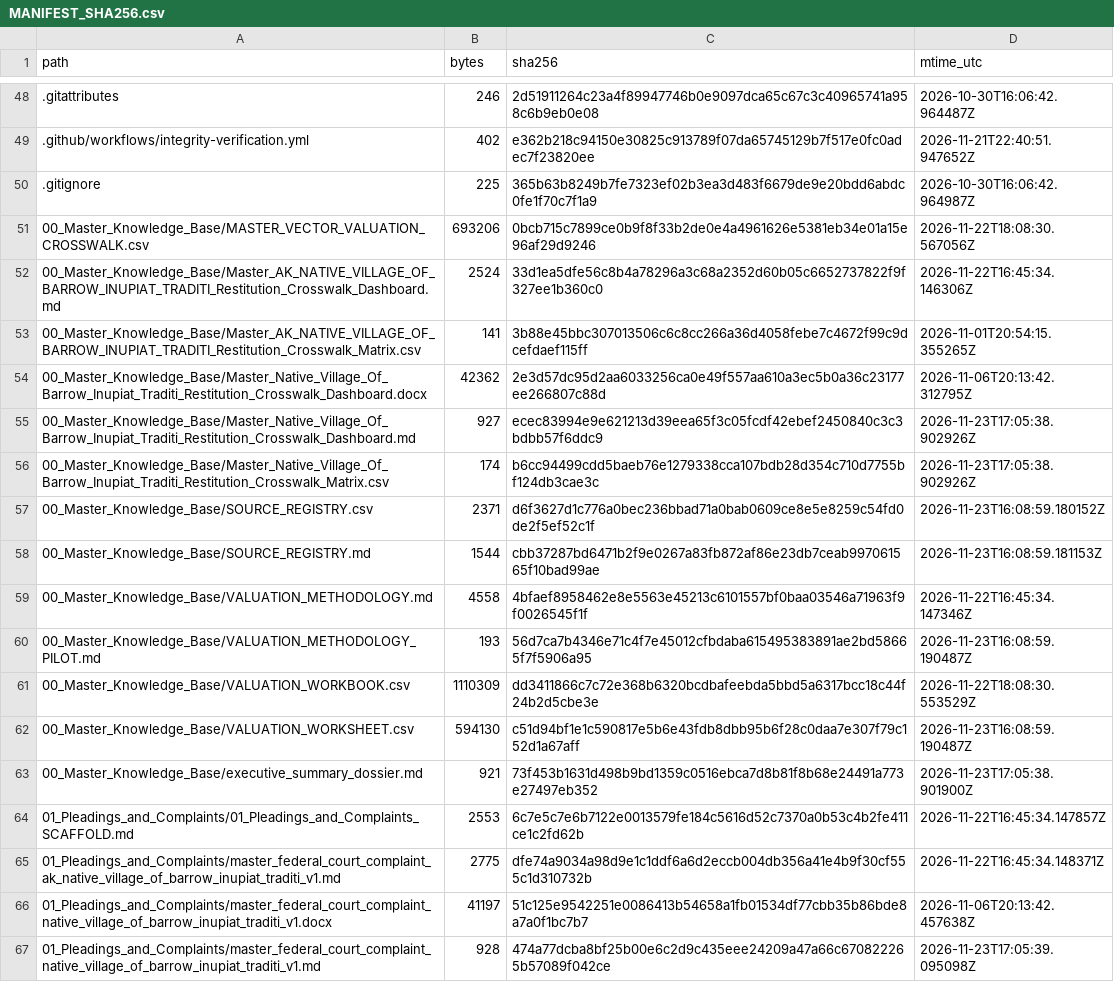
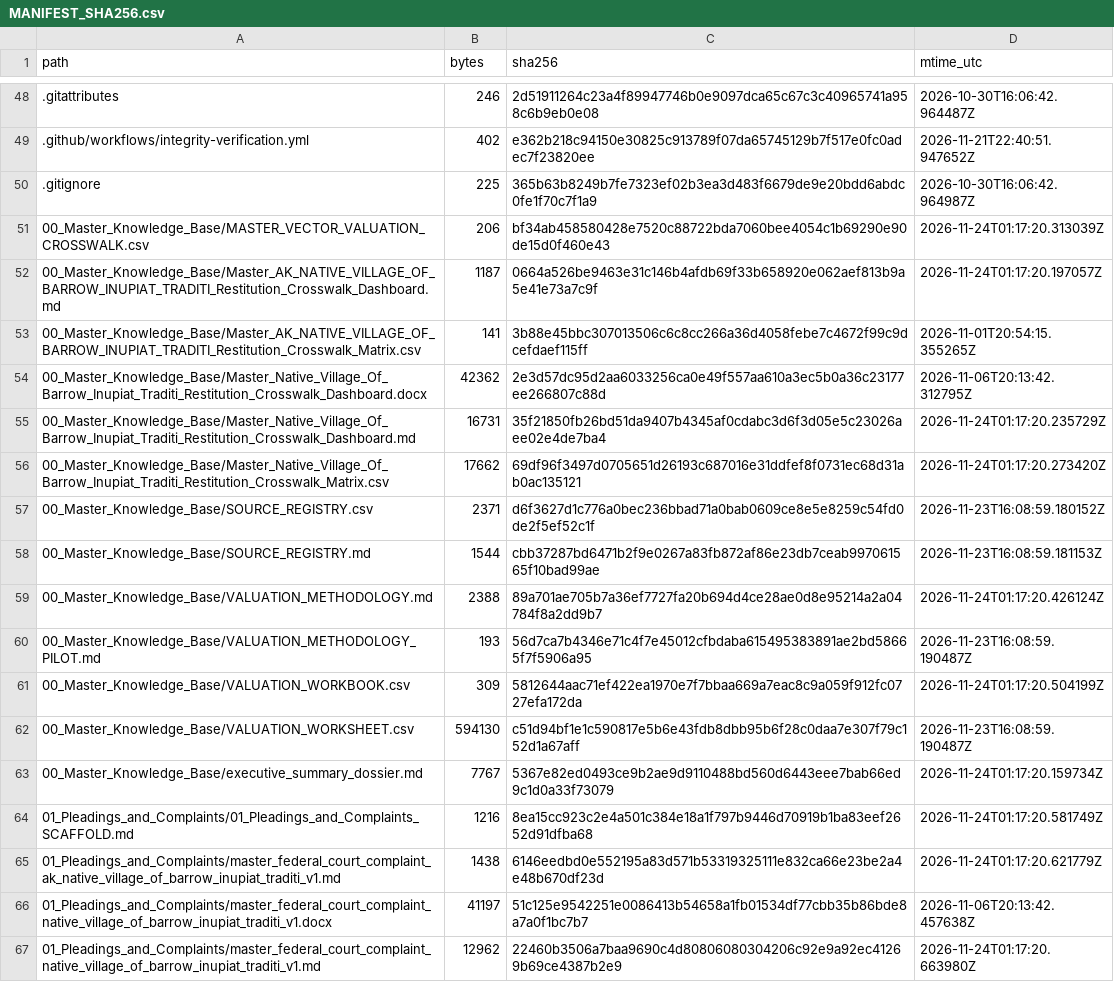
Before and after one commit to GlobalRestitutionAlliance/turtle-island-us-ak-native-village-of-barrow-inupiat-traditi-master-litigation, a CSV file: 99_Archives_and_Manifests/MANIFEST_SHA256.csv, drawn as a sheet; only a part is shown, gaps mark what is left out; the diff covers the shown part only.

```diff
--- a/99_Archives_and_Manifests/MANIFEST_SHA256.csv
+++ b/99_Archives_and_Manifests/MANIFEST_SHA256.csv
@@ -50,18 +50,18 @@ path,bytes,sha256,mtime_utc
 .gitignore,225,365b63b8249b7fe7323ef02b3ea3d483f6679de9e20bdd6abdc0fe1f70c7f1a9,2026-10-30T16:06:42.964987Z
-00_Master_Knowledge_Base/MASTER_VECTOR_VALUATION_CROSSWALK.csv,693206,0bcb715c7899ce0b9f8f33b2de0e4a4961626e5381eb34e01a15e96af29d9246,2026-11-22T18:08:30.567056Z
-00_Master_Knowledge_Base/Master_AK_NATIVE_VILLAGE_OF_BARROW_INUPIAT_TRADITI_Restitution_Crosswalk_Dashboard.md,2524,33d1ea5dfe56c8b4a78296a3c68a2352d60b05c6652737822f9f327ee1b360c0,2026-11-22T16:45:34.146306Z
+00_Master_Knowledge_Base/MASTER_VECTOR_VALUATION_CROSSWALK.csv,206,bf34ab458580428e7520c88722bda7060bee4054c1b69290e90de15d0f460e43,2026-11-24T01:17:20.313039Z
+00_Master_Knowledge_Base/Master_AK_NATIVE_VILLAGE_OF_BARROW_INUPIAT_TRADITI_Restitution_Crosswalk_Dashboard.md,1187,0664a526be9463e31c146b4afdb69f33b658920e062aef813b9a5e41e73a7c9f,2026-11-24T01:17:20.197057Z
 00_Master_Knowledge_Base/Master_AK_NATIVE_VILLAGE_OF_BARROW_INUPIAT_TRADITI_Restitution_Crosswalk_Matrix.csv,141,3b88e45bbc307013506c6c8cc266a36d4058febe7c4672f99c9dcefdaef115ff,2026-11-01T20:54:15.355265Z
 00_Master_Knowledge_Base/Master_Native_Village_Of_Barrow_Inupiat_Traditi_Restitution_Crosswalk_Dashboard.docx,42362,2e3d57dc95d2aa6033256ca0e49f557aa610a3ec5b0a36c23177ee266807c88d,2026-11-06T20:13:42.312795Z
-00_Master_Knowledge_Base/Master_Native_Village_Of_Barrow_Inupiat_Traditi_Restitution_Crosswalk_Dashboard.md,927,ecec83994e9e621213d39eea65f3c05fcdf42ebef2450840c3c3bdbb57f6ddc9,2026-11-23T17:05:38.902926Z
-00_Master_Knowledge_Base/Master_Native_Village_Of_Barrow_Inupiat_Traditi_Restitution_Crosswalk_Matrix.csv,174,b6cc94499cdd5baeb76e1279338cca107bdb28d354c710d7755bf124db3cae3c,2026-11-23T17:05:38.902926Z
+00_Master_Knowledge_Base/Master_Native_Village_Of_Barrow_Inupiat_Traditi_Restitution_Crosswalk_Dashboard.md,16731,35f21850fb26bd51da9407b4345af0cdabc3d6f3d05e5c23026aee02e4de7ba4,2026-11-24T01:17:20.235729Z
+00_Master_Knowledge_Base/Master_Native_Village_Of_Barrow_Inupiat_Traditi_Restitution_Crosswalk_Matrix.csv,17662,69df96f3497d0705651d26193c687016e31ddfef8f0731ec68d31ab0ac135121,2026-11-24T01:17:20.273420Z
 00_Master_Knowledge_Base/SOURCE_REGISTRY.csv,2371,d6f3627d1c776a0bec236bbad71a0bab0609ce8e5e8259c54fd0de2f5ef52c1f,2026-11-23T16:08:59.180152Z
 00_Master_Knowledge_Base/SOURCE_REGISTRY.md,1544,cbb37287bd6471b2f9e0267a83fb872af86e23db7ceab997061565f10bad99ae,2026-11-23T16:08:59.181153Z
-00_Master_Knowledge_Base/VALUATION_METHODOLOGY.md,4558,4bfaef8958462e8e5563e45213c6101557bf0baa03546a71963f9f0026545f1f,2026-11-22T16:45:34.147346Z
+00_Master_Knowledge_Base/VALUATION_METHODOLOGY.md,2388,89a701ae705b7a36ef7727fa20b694d4ce28ae0d8e95214a2a04784f8a2dd9b7,2026-11-24T01:17:20.426124Z
 00_Master_Knowledge_Base/VALUATION_METHODOLOGY_PILOT.md,193,56d7ca7b4346e71c4f7e45012cfbdaba615495383891ae2bd58665f7f5906a95,2026-11-23T16:08:59.190487Z
-00_Master_Knowledge_Base/VALUATION_WORKBOOK.csv,1110309,dd3411866c7c72e368b6320bcdbafeebda5bbd5a6317bcc18c44f24b2d5cbe3e,2026-11-22T18:08:30.553529Z
+00_Master_Knowledge_Base/VALUATION_WORKBOOK.csv,309,5812644aac71ef422ea1970e7f7bbaa669a7eac8c9a059f912fc0727efa172da,2026-11-24T01:17:20.504199Z
 00_Master_Knowledge_Base/VALUATION_WORKSHEET.csv,594130,c51d94bf1e1c590817e5b6e43fdb8dbb95b6f28c0daa7e307f79c152d1a67aff,2026-11-23T16:08:59.190487Z
-00_Master_Knowledge_Base/executive_summary_dossier.md,921,73f453b1631d498b9bd1359c0516ebca7d8b81f8b68e24491a773e27497eb352,2026-11-23T17:05:38.901900Z
-01_Pleadings_and_Complaints/01_Pleadings_and_Complaints_SCAFFOLD.md,2553,6c7e5c7e6b7122e0013579fe184c5616d52c7370a0b53c4b2fe411ce1c2fd62b,2026-11-22T16:45:34.147857Z
-01_Pleadings_and_Complaints/master_federal_court_complaint_ak_native_village_of_barrow_inupiat_traditi_v1.md,2775,dfe74a9034a98d9e1c1ddf6a6d2eccb004db356a41e4b9f30cf555c1d310732b,2026-11-22T16:45:34.148371Z
+00_Master_Knowledge_Base/executive_summary_dossier.md,7767,5367e82ed0493ce9b2ae9d9110488bd560d6443eee7bab66ed9c1d0a33f73079,2026-11-24T01:17:20.159734Z
+01_Pleadings_and_Complaints/01_Pleadings_and_Complaints_SCAFFOLD.md,1216,8ea15cc923c2e4a501c384e18a1f797b9446d70919b1ba83eef2652d91dfba68,2026-11-24T01:17:20.581749Z
+01_Pleadings_and_Complaints/master_federal_court_complaint_ak_native_village_of_barrow_inupiat_traditi_v1.md,1438,6146eedbd0e552195a83d571b53319325111e832ca66e23be2a4e48b670df23d,2026-11-24T01:17:20.621779Z
 01_Pleadings_and_Complaints/master_federal_court_complaint_native_village_of_barrow_inupiat_traditi_v1.docx,41197,51c125e9542251e0086413b54658a1fb01534df77cbb35b86bde8a7a0f1bc7b7,2026-11-06T20:13:42.457638Z
-01_Pleadings_and_Complaints/master_federal_court_complaint_native_village_of_barrow_inupiat_traditi_v1.md,928,474a77dcba8bf25b00e6c2d9c435eee24209a47a66c670822265b57089f042ce,2026-11-23T17:05:39.095098Z
+01_Pleadings_and_Complaints/master_federal_court_complaint_native_village_of_barrow_inupiat_traditi_v1.md,12962,22460b3506a7baa9690c4d80806080304206c92e9a92ec41269b69ce4387b2e9,2026-11-24T01:17:20.663980Z
```
Also changed, not shown: 86 edited cells elsewhere in this file, 39 other files.
